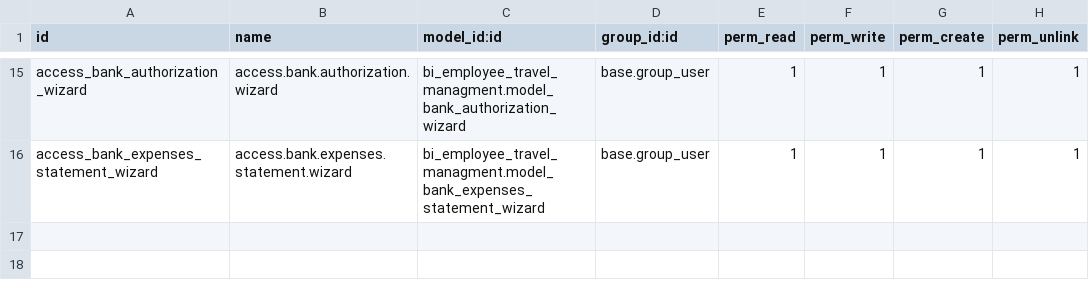
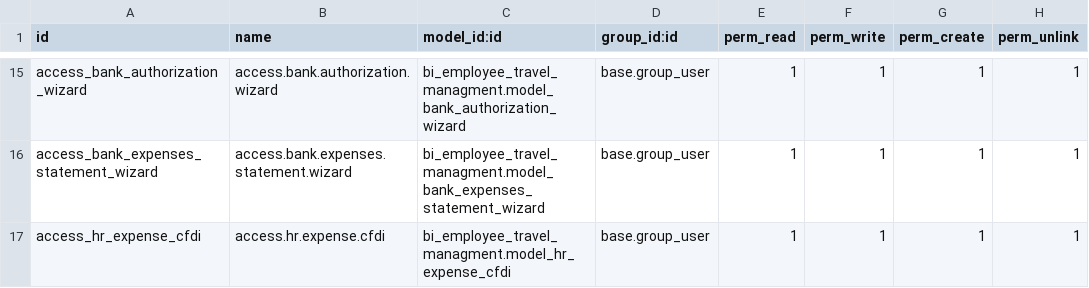
Before and after one commit to DavidPerezPC/bi_employee_travel_managment, a CSV file: security/ir.model.access.csv, drawn as a sheet; only a part is shown, gaps mark what is left out; the diff names each change by its address in the sheet, - before the commit and + after, or states it on an @@ line.

```diff
--- a/security/ir.model.access.csv
+++ b/security/ir.model.access.csv
+row 17: access_hr_expense_cfdi | access.hr.expense.cfdi | bi_employee_travel_managment.model_hr_expense_cfdi | base.group_user | 1 | 1 | 1 | 1
```
Also changed, not shown: 7 other files.
